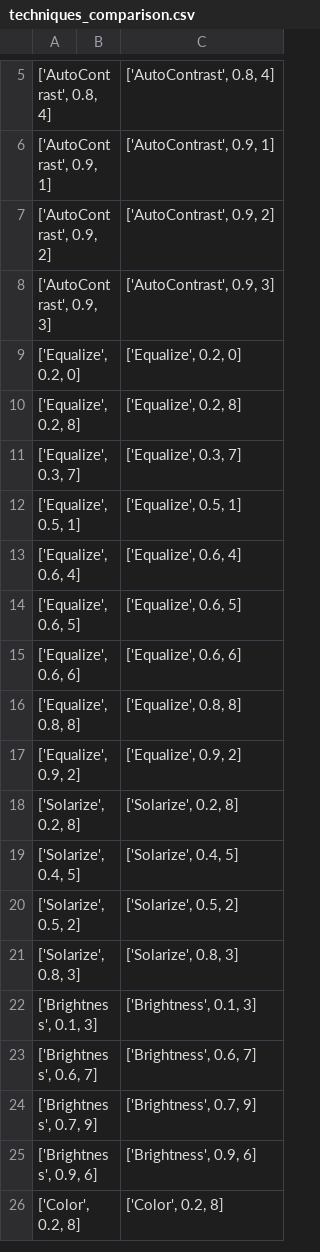
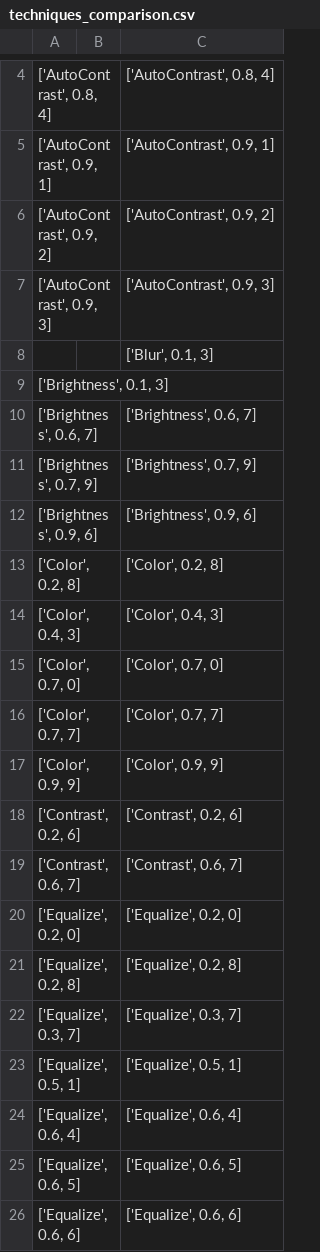
Before and after one commit to HarborneD/augmentation_policy_optimisation, a CSV file: techniques_comparison.csv, drawn as a sheet; only a part is shown, gaps mark what is left out; the diff covers the shown part only.

```diff
--- a/techniques_comparison.csv
+++ b/techniques_comparison.csv
@@ -8,2 +7,14 @@
 ['AutoContrast', 0.9, 3]                           || ['AutoContrast', 0.9, 3]
+                                                   || ['Blur', 0.1, 3]
+['Brightness', 0.1, 3]                             ||
+['Brightness', 0.6, 7]                             || ['Brightness', 0.6, 7]
+['Brightness', 0.7, 9]                             || ['Brightness', 0.7, 9]
+['Brightness', 0.9, 6]                             || ['Brightness', 0.9, 6]
+['Color', 0.2, 8]                                  || ['Color', 0.2, 8]
+['Color', 0.4, 3]                                  || ['Color', 0.4, 3]
+['Color', 0.7, 0]                                  || ['Color', 0.7, 0]
+['Color', 0.7, 7]                                  || ['Color', 0.7, 7]
+['Color', 0.9, 9]                                  || ['Color', 0.9, 9]
+['Contrast', 0.2, 6]                               || ['Contrast', 0.2, 6]
+['Contrast', 0.6, 7]                               || ['Contrast', 0.6, 7]
 ['Equalize', 0.2, 0]                               || ['Equalize', 0.2, 0]
@@ -15,12 +26 @@
 ['Equalize', 0.6, 6]                               || ['Equalize', 0.6, 6]
-['Equalize', 0.8, 8]                               || ['Equalize', 0.8, 8]
-['Equalize', 0.9, 2]                               || ['Equalize', 0.9, 2]
-['Solarize', 0.2, 8]                               || ['Solarize', 0.2, 8]
-['Solarize', 0.4, 5]                               || ['Solarize', 0.4, 5]
-['Solarize', 0.5, 2]                               || ['Solarize', 0.5, 2]
-['Solarize', 0.8, 3]                               || ['Solarize', 0.8, 3]
-['Brightness', 0.1, 3]                             || ['Brightness', 0.1, 3]
-['Brightness', 0.6, 7]                             || ['Brightness', 0.6, 7]
-['Brightness', 0.7, 9]                             || ['Brightness', 0.7, 9]
-['Brightness', 0.9, 6]                             || ['Brightness', 0.9, 6]
-['Color', 0.2, 8]                                  || ['Color', 0.2, 8]
```
Also changed, not shown: 1 removed row and 1 edited cell elsewhere in this file, first_technique_comparison.csv, second_technique_comparison.csv, 11 other files.
